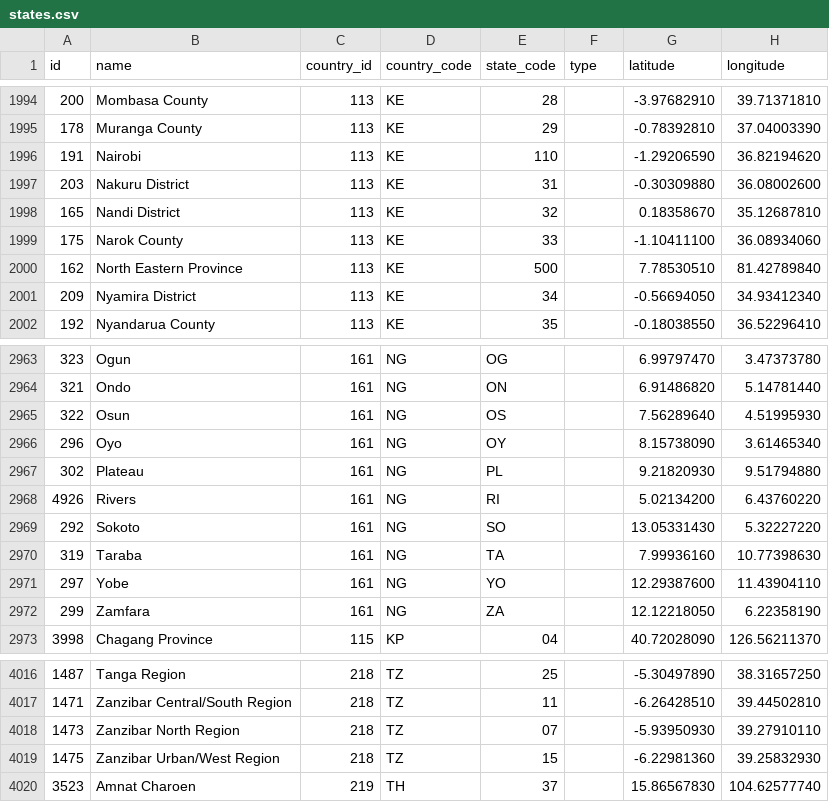
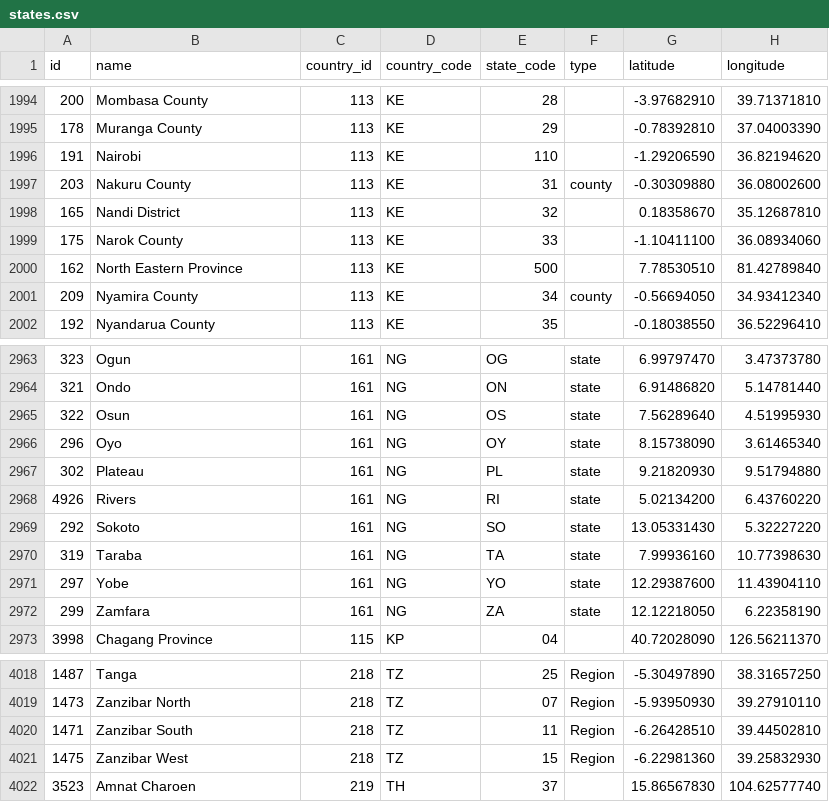
Before and after one commit to dr5hn/countries-states-cities-database, a CSV file: csv/states.csv, drawn as a sheet; only a part is shown, gaps mark what is left out; the diff covers the shown part only.

```diff
--- a/csv/states.csv
+++ b/csv/states.csv
@@ -1996,3 +1996,3 @@ id,name,country_id,country_code,state_code,type,latitude,longitude
 191,Nairobi,113,KE,110,,-1.29206590,36.82194620
-203,"Nakuru District",113,KE,31,,-0.30309880,36.08002600
+203,"Nakuru County",113,KE,31,county,-0.30309880,36.08002600
 165,"Nandi District",113,KE,32,,0.18358670,35.12687810
@@ -2000,3 +2000,3 @@ id,name,country_id,country_code,state_code,type,latitude,longitude
 162,"North Eastern Province",113,KE,500,,7.78530510,81.42789840
-209,"Nyamira District",113,KE,34,,-0.56694050,34.93412340
+209,"Nyamira County",113,KE,34,county,-0.56694050,34.93412340
 192,"Nyandarua County",113,KE,35,,-0.18038550,36.52296410
@@ -2963,11 +2963,11 @@ id,name,country_id,country_code,state_code,type,latitude,longitude
-323,Ogun,161,NG,OG,,6.99797470,3.47373780
-321,Ondo,161,NG,ON,,6.91486820,5.14781440
-322,Osun,161,NG,OS,,7.56289640,4.51995930
-296,Oyo,161,NG,OY,,8.15738090,3.61465340
-302,Plateau,161,NG,PL,,9.21820930,9.51794880
-4926,Rivers,161,NG,RI,,5.02134200,6.43760220
-292,Sokoto,161,NG,SO,,13.05331430,5.32227220
-319,Taraba,161,NG,TA,,7.99936160,10.77398630
-297,Yobe,161,NG,YO,,12.29387600,11.43904110
-299,Zamfara,161,NG,ZA,,12.12218050,6.22358190
+323,Ogun,161,NG,OG,state,6.99797470,3.47373780
+321,Ondo,161,NG,ON,state,6.91486820,5.14781440
+322,Osun,161,NG,OS,state,7.56289640,4.51995930
+296,Oyo,161,NG,OY,state,8.15738090,3.61465340
+302,Plateau,161,NG,PL,state,9.21820930,9.51794880
+4926,Rivers,161,NG,RI,state,5.02134200,6.43760220
+292,Sokoto,161,NG,SO,state,13.05331430,5.32227220
+319,Taraba,161,NG,TA,state,7.99936160,10.77398630
+297,Yobe,161,NG,YO,state,12.29387600,11.43904110
+299,Zamfara,161,NG,ZA,state,12.12218050,6.22358190
 3998,"Chagang Province",115,KP,04,,40.72028090,126.56211370
@@ -4016,5 +4018,5 @@ id,name,country_id,country_code,state_code,type,latitude,longitude
-1487,"Tanga Region",218,TZ,25,,-5.30497890,38.31657250
-1471,"Zanzibar Central/South Region",218,TZ,11,,-6.26428510,39.44502810
-1473,"Zanzibar North Region",218,TZ,07,,-5.93950930,39.27910110
-1475,"Zanzibar Urban/West Region",218,TZ,15,,-6.22981360,39.25832930
+1487,Tanga,218,TZ,25,Region,-5.30497890,38.31657250
+1473,"Zanzibar North",218,TZ,07,Region,-5.93950930,39.27910110
+1471,"Zanzibar South",218,TZ,11,Region,-6.26428510,39.44502810
+1475,"Zanzibar West",218,TZ,15,Region,-6.22981360,39.25832930
 3523,"Amnat Charoen",219,TH,37,,15.86567830,104.62577740
```
Also changed, not shown: 3 added rows, 1 removed row and 79 edited cells elsewhere in this file, 21 other files.
